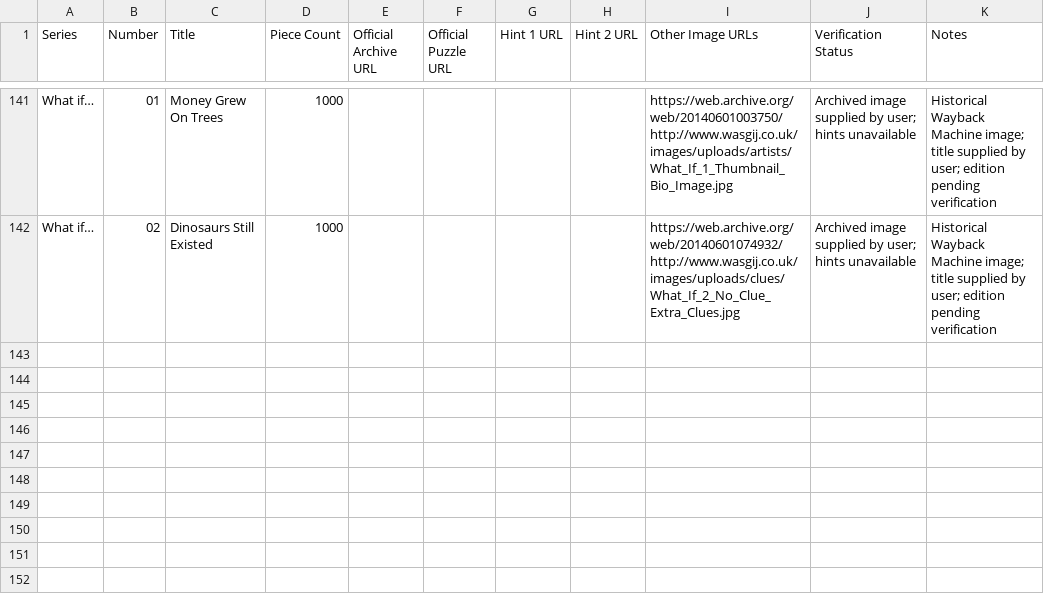
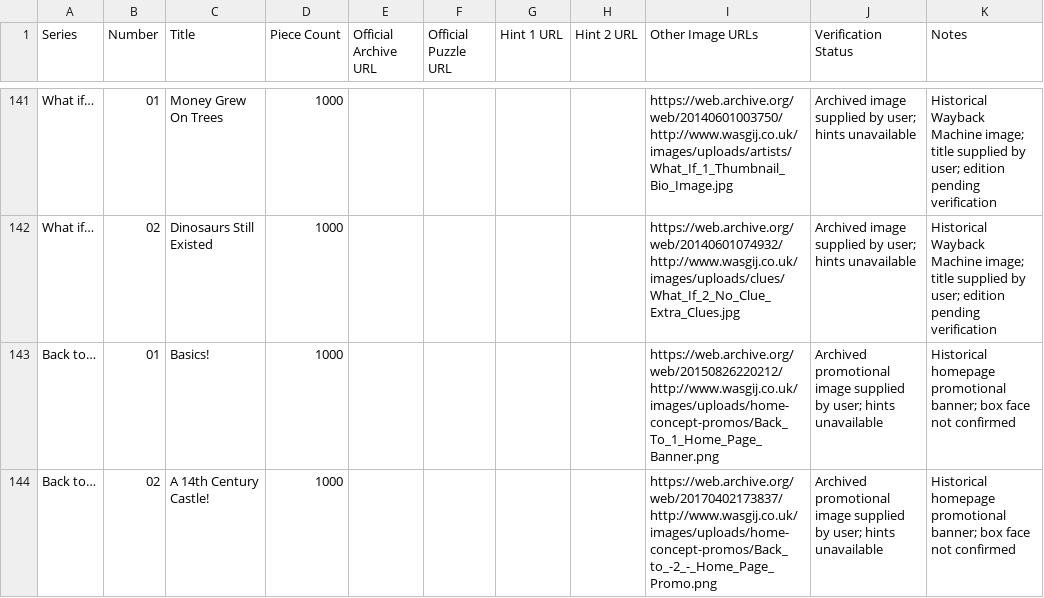
Before and after one commit to Matt-Owen-81/wasgij, a CSV file: hints.csv, drawn as a sheet; only a part is shown, gaps mark what is left out.

Commit message:
Add Back to 1–2 archived promotional images (#15)
* Add Back to Nos.01–02 historical images and titles

* Add Back to Nos.01–02 historical images and titles

```diff
--- a/hints.csv
+++ b/hints.csv
@@ -142 +142,3 @@ Series,Number,Title,Piece Count,Official Archive URL,Official Puzzle URL,Hint 1
 "What if…","02","Dinosaurs Still Existed","1000","","","","","https://web.archive.org/web/20140601074932/http://www.wasgij.co.uk/images/uploads/clues/What_If_2_No_Clue_Extra_Clues.jpg","Archived image supplied by user; hints unavailable","Historical Wayback Machine image; title supplied by user; edition pending verification"
+"Back to…","01","Basics!","1000","","","","","https://web.archive.org/web/20150826220212/http://www.wasgij.co.uk/images/uploads/home-concept-promos/Back_To_1_Home_Page_Banner.png","Archived promotional image supplied by user; hints unavailable","Historical homepage promotional banner; box face not confirmed"
+"Back to…","02","A 14th Century Castle!","1000","","","","","https://web.archive.org/web/20170402173837/http://www.wasgij.co.uk/images/uploads/home-concept-promos/Back_to_-2_-_Home_Page_Promo.png","Archived promotional image supplied by user; hints unavailable","Historical homepage promotional banner; box face not confirmed"
```
Also changed, not shown: 1 other file.
